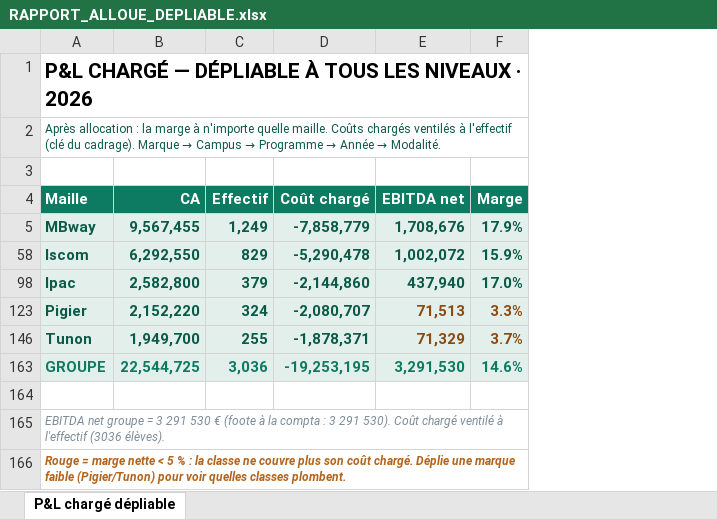
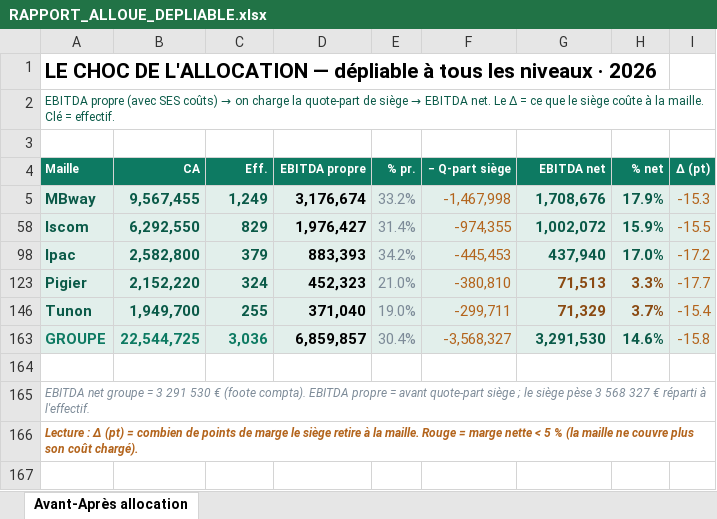
Before and after one commit to elmeziatims-art/demo5, an Excel workbook: eduservices/tagetik/RAPPORT_ALLOUE_DEPLIABLE.xlsx, sheet Avant-Après allocation, drawn as a sheet; values as stored, in another font and other column widths than the file's, no borders; removed rows and columns are numbered as before the commit, all else as after; the diff names each change by its address in the sheet, - before the commit and + after, or states it on an @@ line.

```diff
--- a/eduservices/tagetik/RAPPORT_ALLOUE_DEPLIABLE.xlsx (sheet Avant-Après allocation)
+++ b/eduservices/tagetik/RAPPORT_ALLOUE_DEPLIABLE.xlsx (sheet Avant-Après allocation)
-sheet tab: P&L chargé dépliable
+sheet tab: Avant-Après allocation
-column D (Coût chargé), rows 5-163: -7,858,779 | -5,290,478 | -2,144,860 | -2,080,707 | -1,878,371 | -19,253,195
+column D (EBITDA propre), rows 5-163: 3,176,674 | 1,976,427 | 883,393 | 452,323 | 371,040 | 6,859,857
+column E (% pr.), rows 5-163: 33.2% | 31.4% | 34.2% | 21.0% | 19.0% | 30.4%
+column F (− Q-part siège), rows 5-163: -1,467,998 | -974,355 | -445,453 | -380,810 | -299,711 | -3,568,327
+column I (Δ (pt)), rows 5-163: -15.3 | -15.5 | -17.2 | -17.7 | -15.4 | -15.8
-A1 (Maille): P&L CHARGÉ — DÉPLIABLE À TOUS LES NIVEAUX · 2026
+A1 (Maille): LE CHOC DE L'ALLOCATION — dépliable à tous les niveaux · 2026
@@ A2 (Maille): Après allocation : la marge à n'importe quelle maille. Coûts chargés ventilés à l'effectif (clé du cadrage). Marque → Campus → Programme → Année → Modalité. → EBITDA propre (avec SES coûts) → on charge la quote-part de siège → EBITDA net. Le Δ = ce que le siège coûte à la maille. Clé = effectif. @@
@@ A4:C4 text size: smaller @@
-C4: Effectif
+C4: Eff.
@@ G4:H4 text size: smaller @@
-H4: Marge
+H4: % net
-G163:H163 text colour: #0D7A62
+G163:H163 text colour: #0A5A48
-A165 (Maille): …€ (foote à la compta : 3 291 530). Coût chargé ventilé à l'effectif (3036 élèves).
+A165 (Maille): …€ (foote compta). EBITDA propre = avant quote-part siège ; le siège pèse 3 568 327 € réparti à l'effectif.
-A166 (Maille): Rouge = marge nette < 5 % : la classe ne couvre plus son coût chargé. Déplie une marque faible (Pigier/Tunon) pour voir quelles classes plombent.
+A166 (Maille): Lecture : Δ (pt) = combien de points de marge le siège retire à la maille. Rouge = marge nette < 5 % (la maille ne couvre plus son coût chargé).
```
Also changed, not shown: hidden cells, 3 other files.
